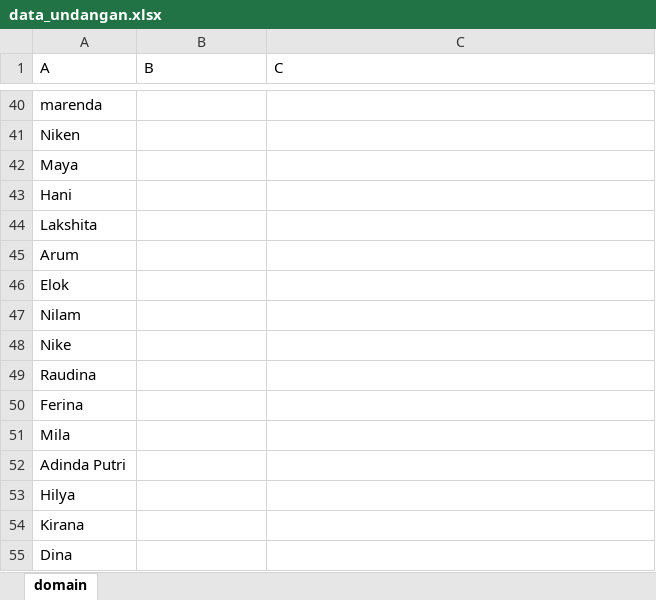
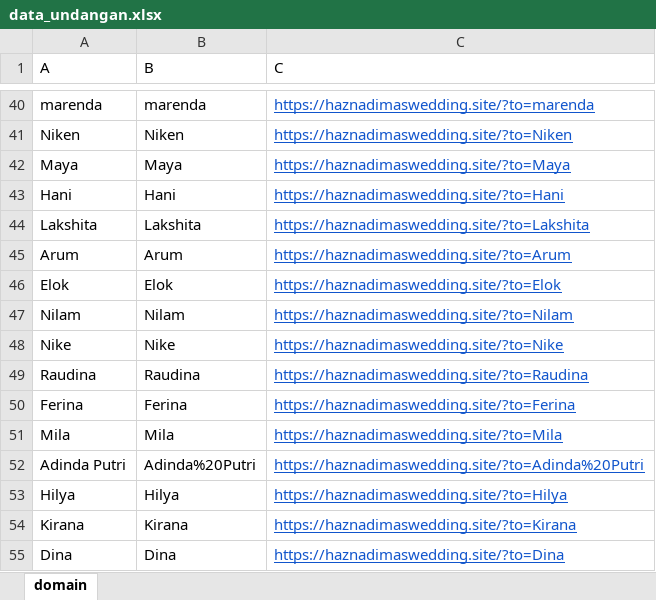
Before and after one commit to HaznaThooriq/undangan-online, an Excel workbook: data_undangan.xlsx, sheet domain, drawn as a sheet; only a part is shown, gaps mark what is left out; values as stored, in another font and other column widths than the file's, no borders; the diff covers the shown part only; the diff names each change by its address in the sheet, - before the commit and + after, or states it on an @@ line.

```diff
--- a/data_undangan.xlsx (sheet domain)
+++ b/data_undangan.xlsx (sheet domain)
-B40 (B): (empty)
+B40 (B): marenda
-C40 (C): (empty)
+C40 (C): https://haznadimaswedding.site/?to=marenda
-B41 (B): (empty)
+B41 (B): Niken
-C41 (C): (empty)
+C41 (C): https://haznadimaswedding.site/?to=Niken
-B42 (B): (empty)
+B42 (B): Maya
-C42 (C): (empty)
+C42 (C): https://haznadimaswedding.site/?to=Maya
-B43 (B): (empty)
+B43 (B): Hani
-C43 (C): (empty)
+C43 (C): https://haznadimaswedding.site/?to=Hani
-B44 (B): (empty)
+B44 (B): Lakshita
-C44 (C): (empty)
+C44 (C): https://haznadimaswedding.site/?to=Lakshita
-B45 (B): (empty)
+B45 (B): Arum
-C45 (C): (empty)
+C45 (C): https://haznadimaswedding.site/?to=Arum
-B46 (B): (empty)
+B46 (B): Elok
-C46 (C): (empty)
+C46 (C): https://haznadimaswedding.site/?to=Elok
-B47 (B): (empty)
+B47 (B): Nilam
-C47 (C): (empty)
+C47 (C): https://haznadimaswedding.site/?to=Nilam
-B48 (B): (empty)
+B48 (B): Nike
-C48 (C): (empty)
+C48 (C): https://haznadimaswedding.site/?to=Nike
-B49 (B): (empty)
+B49 (B): Raudina
-C49 (C): (empty)
+C49 (C): https://haznadimaswedding.site/?to=Raudina
-B50 (B): (empty)
+B50 (B): Ferina
-C50 (C): (empty)
+C50 (C): https://haznadimaswedding.site/?to=Ferina
-B51 (B): (empty)
+B51 (B): Mila
-C51 (C): (empty)
+C51 (C): https://haznadimaswedding.site/?to=Mila
-B52 (B): (empty)
+B52 (B): Adinda%20Putri
-C52 (C): (empty)
+C52 (C): https://haznadimaswedding.site/?to=Adinda%20Putri
-B53 (B): (empty)
+B53 (B): Hilya
-C53 (C): (empty)
+C53 (C): https://haznadimaswedding.site/?to=Hilya
-B54 (B): (empty)
+B54 (B): Kirana
-C54 (C): (empty)
+C54 (C): https://haznadimaswedding.site/?to=Kirana
-B55 (B): (empty)
+B55 (B): Dina
-C55 (C): (empty)
+C55 (C): https://haznadimaswedding.site/?to=Dina
```
Also changed, not shown: 242 edited cells elsewhere in this sheet.
